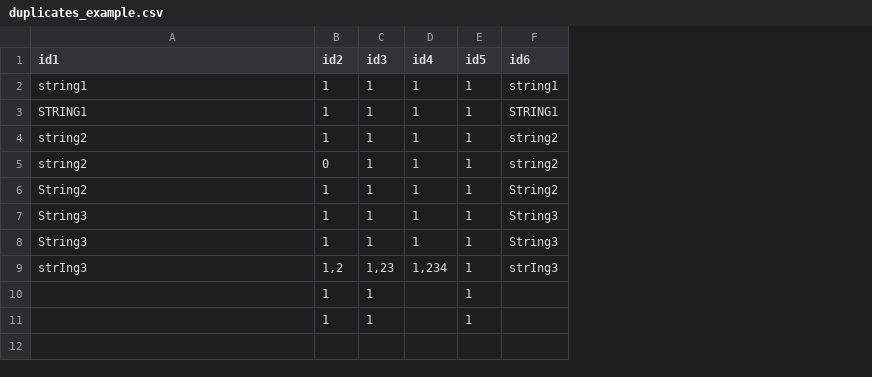
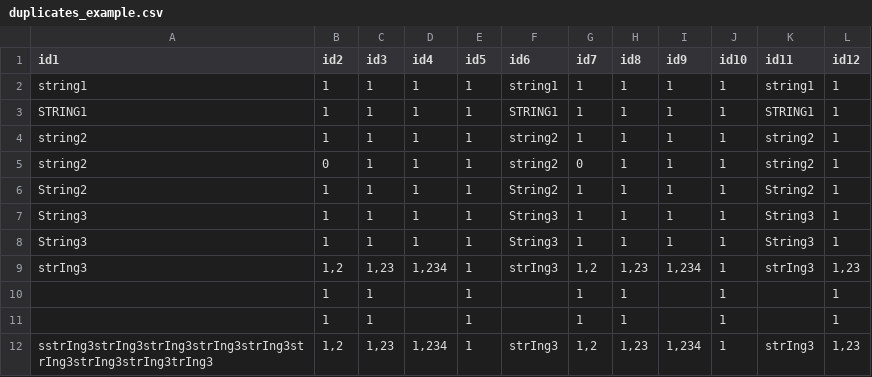
Before and after one commit to Pandora-IsoMemo/DSSM, a CSV file: inst/extdata/duplicates_example.csv, drawn as a sheet; the diff names each change by its address in the sheet, - before the commit and + after, or states it on an @@ line.

Commit message:
change table size and cut long columns; remove color highlighting

```diff
--- a/inst/extdata/duplicates_example.csv
+++ b/inst/extdata/duplicates_example.csv
+column G (id7), rows 2-11: 1 | 1 | 1 | 0 | 1 | 1 | 1 | 1,2 | 1 | 1
+column H (id8), rows 2-11: 1 | 1 | 1 | 1 | 1 | 1 | 1 | 1,23 | 1 | 1
+column I (id9), rows 2-9: 1 | 1 | 1 | 1 | 1 | 1 | 1 | 1,234
+column J (id10), rows 2-11: all 1
+column K (id11), rows 2-9: string1 | STRING1 | string2 | string2 | String2 | String3 | String3 | strIng3
+column L (id12), rows 2-11: 1 | 1 | 1 | 1 | 1 | 1 | 1 | 1,23 | 1 | 1
+row 12: sstrIng3strIng3strIng3strIng3strIng3strIng3strIng3strIng3trIng3 | 1,2 | 1,23 | 1,234 | 1 | strIng3 | 1,2 | 1,23 | 1,234 | 1 | strIng3 | 1,23
```
Also changed, not shown: 2 other files.
